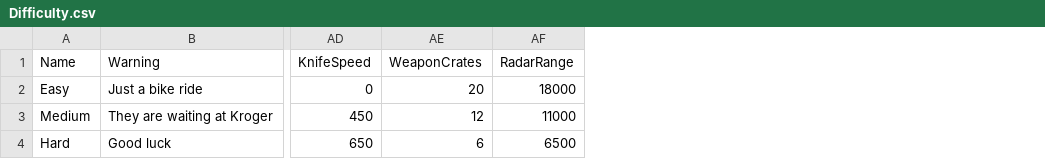
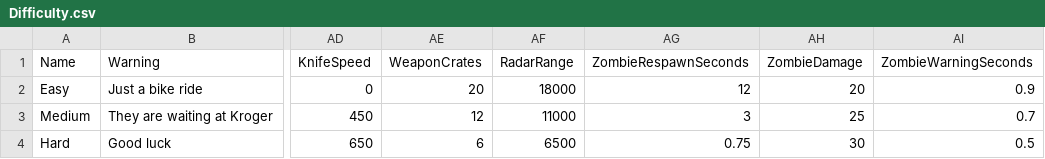
Before and after one commit to georgiawebexperts/the-battle-of-atl, a CSV file: SourceAssets/Data/Difficulty.csv, drawn as a sheet; only a part is shown, gaps mark what is left out; the diff names each change by its address in the sheet, - before the commit and + after, or states it on an @@ line.

Commit message:
Add difficulty-driven zombie combat and repeat tunnel waves to Mac build

```diff
--- a/SourceAssets/Data/Difficulty.csv
+++ b/SourceAssets/Data/Difficulty.csv
+column AG (ZombieRespawnSeconds), rows 2-4: 12 | 3 | 0.75
+column AH (ZombieDamage), rows 2-4: 20 | 25 | 30
+column AI (ZombieWarningSeconds), rows 2-4: 0.9 | 0.7 | 0.5
```
Also changed, not shown: 26 other files.
